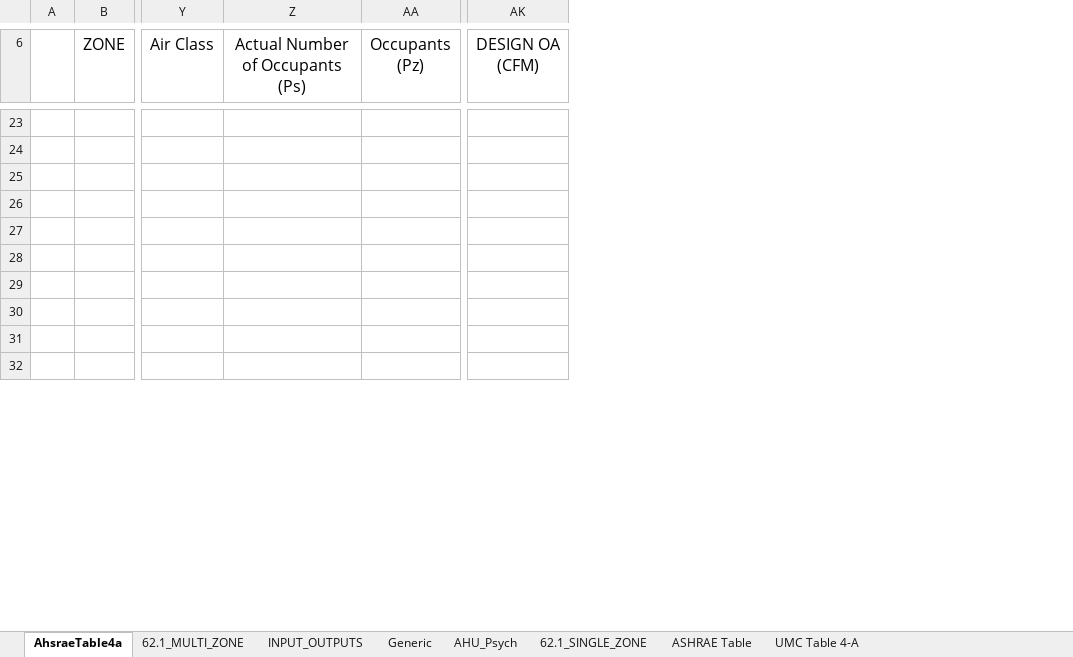
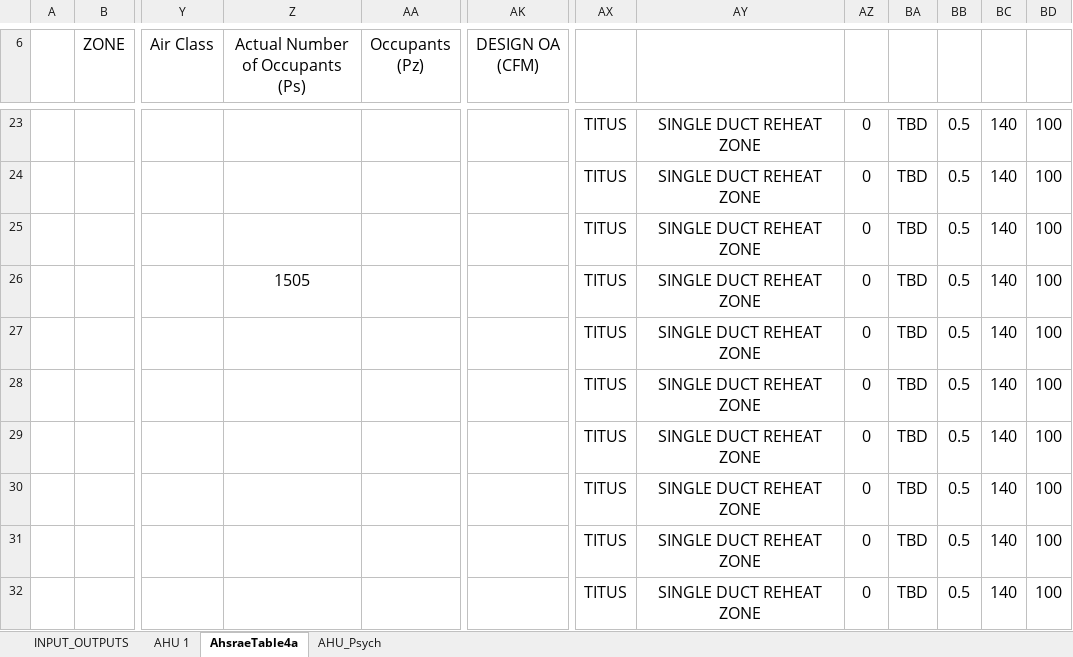
Before and after one commit to Rushikeshh-patil/PsychroCalc, an Excel workbook: Revamped AHU Psych Calcs.xlsm, sheet AhsraeTable4a, drawn as a sheet; only a part is shown, gaps mark what is left out; values as stored, in another font and other column widths than the file's, no borders; conditional formats and table styles not drawn; ↵ is a line break in a cell; the diff covers the shown part only; the diff names each change by its address in the sheet, - before the commit and + after, or states it on an @@ line.

Commit message:
Finished ASHRAE table 4a

```diff
--- a/Revamped AHU Psych Calcs.xlsm (sheet AhsraeTable4a)
+++ b/Revamped AHU Psych Calcs.xlsm (sheet AhsraeTable4a)
@@ sheet tab hidden: 62.1_MULTI_ZONE @@
@@ sheet tab hidden: Generic @@
@@ sheet tab hidden: 62.1_SINGLE_ZONE @@
@@ sheet tab hidden: ASHRAE Table @@
@@ sheet tab hidden: UMC Table 4-A @@
+sheet tab: AHU 1
@@ sheet tab order changed: INPUT_OUTPUTS | AHU 1 | AhsraeTable4a | AHU_Psych @@
@@ column AX unhidden, rows 23-32: all TITUS @@
@@ column AY unhidden, rows 23-32: all SINGLE DUCT REHEAT ZONE @@
@@ column AZ unhidden, rows 23-32: all 0 @@
@@ column BA unhidden, rows 23-32: all TBD @@
@@ column BB unhidden, rows 23-32: all 0.5 @@
@@ column BC unhidden, rows 23-32: all 140 @@
@@ column BD unhidden, rows 23-32: all 100 @@
-AK6: DESIGN OA ↵ (CFM)
+AK6: DESIGN OA (CFM)
-Z26 (Actual Number of Occupants (Ps)): (empty)
+Z26 (Actual Number of Occupants (Ps)): 1505
```
Also changed, not shown: 1 removed row and 29 edited cells elsewhere in this sheet, sheet AHU_Psych, sheet INPUT_OUTPUTS, formulas that keep their value, hidden cells, 1 other file.
